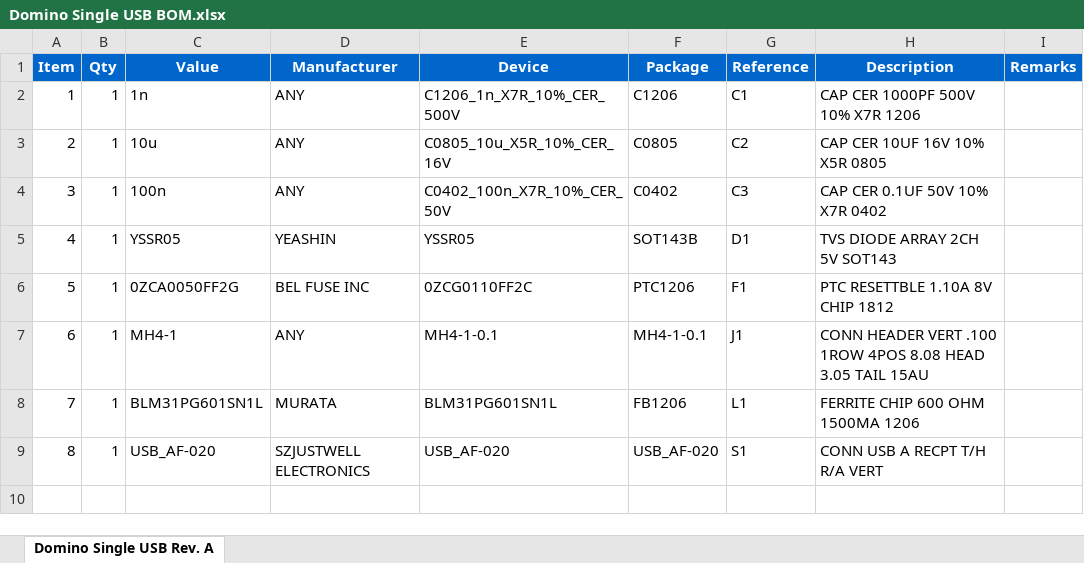
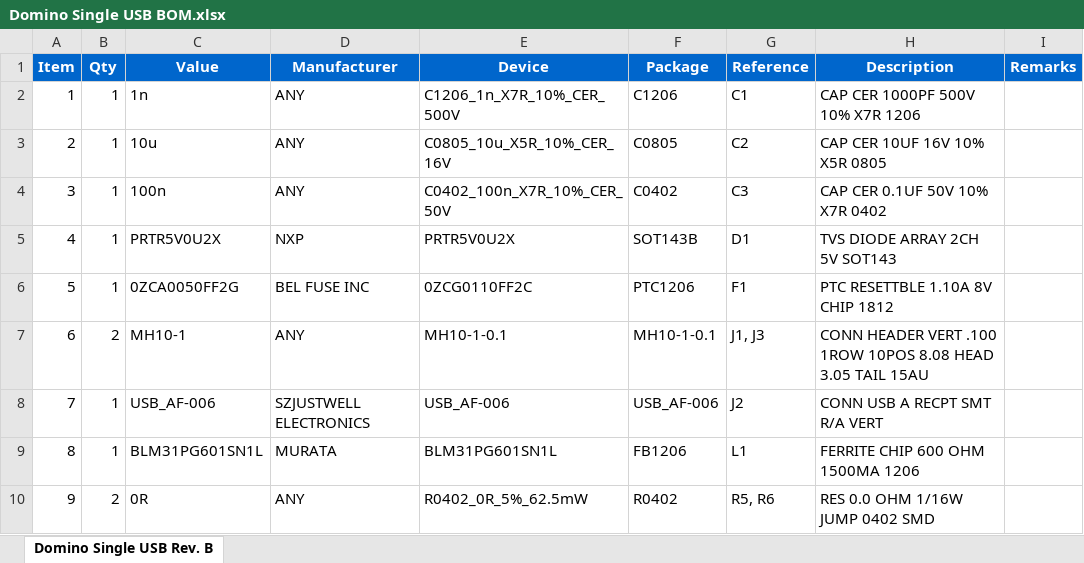
Before and after one commit to domino-team/domino-hardware, an Excel workbook: Domino Single USB/BOM/Domino Single USB BOM.xlsx, sheet Domino Single USB Rev. B, drawn as a sheet; values as stored, in another font and other column widths than the file's, no borders; removed rows and columns are numbered as before the commit, all else as after; the diff names each change by its address in the sheet, - before the commit and + after, or states it on an @@ line.

Commit message:
Domino Single USB tile Revision B

```diff
--- a/Domino Single USB/BOM/Domino Single USB BOM.xlsx (sheet Domino Single USB Rev. B)
+++ b/Domino Single USB/BOM/Domino Single USB BOM.xlsx (sheet Domino Single USB Rev. B)
-sheet tab: Domino Single USB Rev. A
+sheet tab: Domino Single USB Rev. B
-C5 (Value): YSSR05
+C5 (Value): PRTR5V0U2X
-D5 (Manufacturer): YEASHIN
+D5 (Manufacturer): NXP
-E5 (Device): YSSR05
+E5 (Device): PRTR5V0U2X
-row 7: 6 | 1 | MH4-1 | ANY | MH4-1-0.1 | MH4-1-0.1 | J1 | CONN HEADER VERT .100 1ROW 4POS 8.08 HEAD 3.05 TAIL 15AU
+row 7: 6 | 2 | MH10-1 | ANY | MH10-1-0.1 | MH10-1-0.1 | J1, J3 | CONN HEADER VERT .100 1ROW 10POS 8.08 HEAD 3.05 TAIL 15AU
+row 8: 7 | 1 | USB_AF-006 | SZJUSTWELL ELECTRONICS | USB_AF-006 | USB_AF-006 | J2 | CONN USB A RECPT SMT R/A VERT
@@ column A (Item) renumbered in row 9 @@
-row 9: 8 | 1 | USB_AF-020 | SZJUSTWELL ELECTRONICS | USB_AF-020 | USB_AF-020 | S1 | CONN USB A RECPT T/H R/A VERT
+row 10: 9 | 2 | 0R | ANY | R0402_0R_5%_62.5mW | R0402 | R5, R6 | RES 0.0 OHM 1/16W JUMP 0402 SMD
```
Also changed, not shown: 46 other files.
